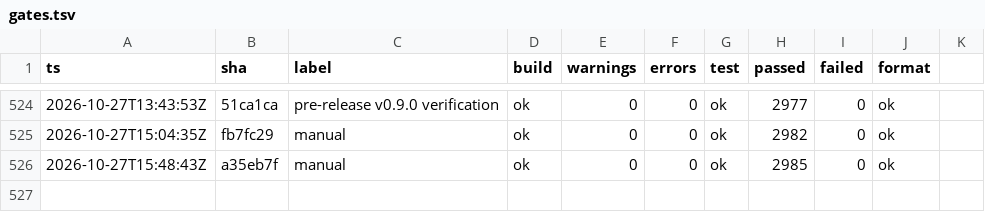
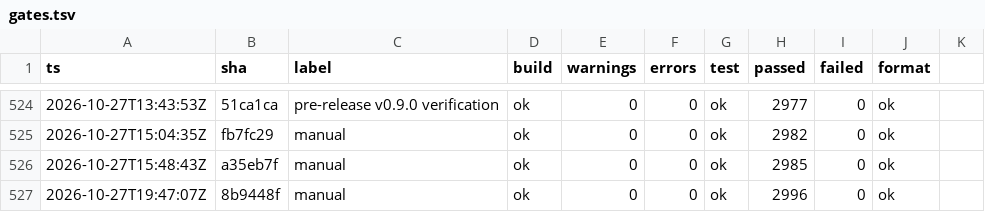
Before and after one commit to headpiece747/ModernWigiDash, a TSV file: .audit/gates.tsv, drawn as a sheet; only a part is shown, gaps mark what is left out; the diff names each change by its address in the sheet, - before the commit and + after, or states it on an @@ line.

```diff
--- a/.audit/gates.tsv
+++ b/.audit/gates.tsv
+row 527: 2026-10-27T19:47:07Z | 8b9448f | manual | ok | 0 | 0 | ok | 2996 | 0 | ok
```
Also changed, not shown: 21 other files.
